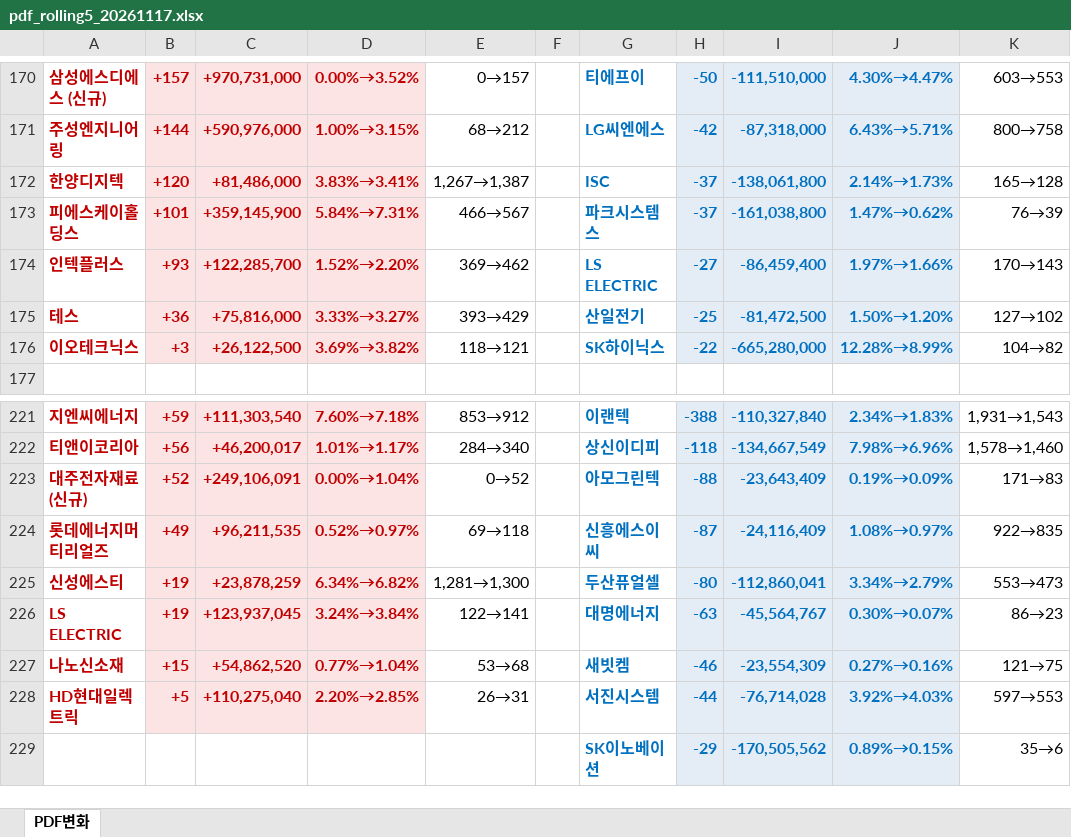
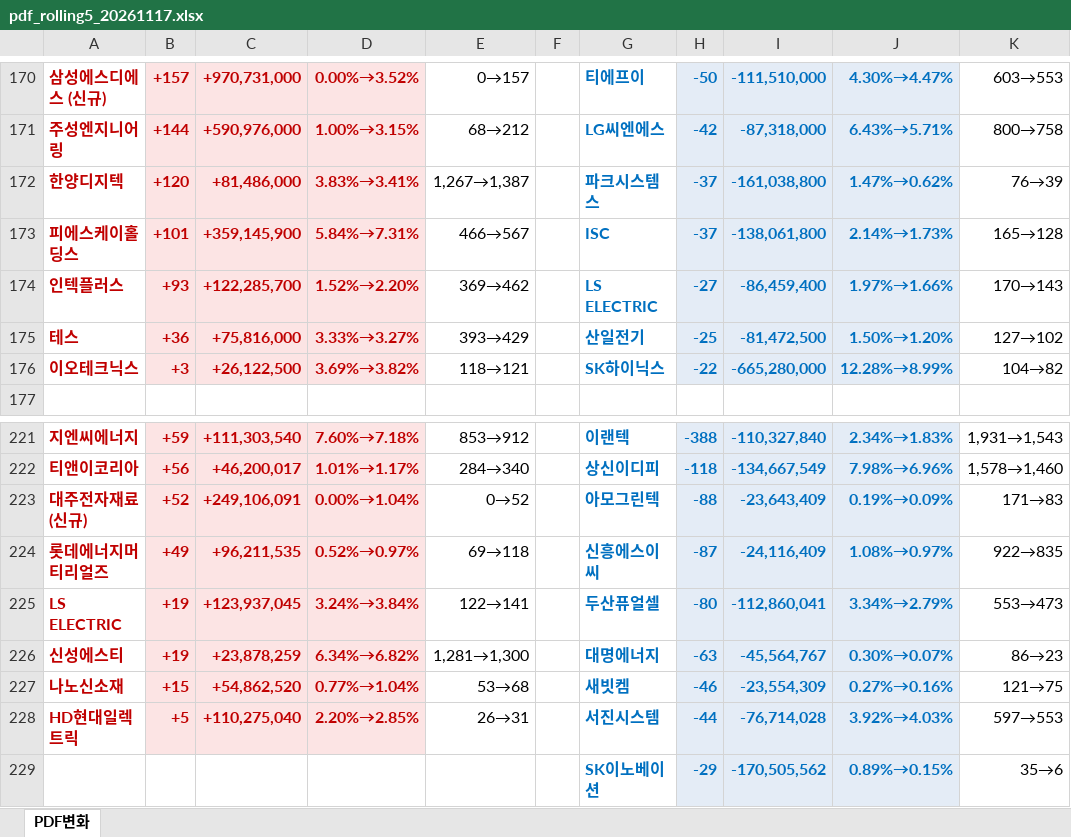
Before and after one commit to unrevr15/etf-reports, an Excel workbook: reports/pdf_rolling5_20261117.xlsx, sheet PDF변화, drawn as a sheet; only a part is shown, gaps mark what is left out; values as stored, in another font and other column widths than the file's, no borders; the diff covers the shown part only; the diff names each change by its address in the sheet, - before the commit and + after, or states it on an @@ line.

```diff
--- a/reports/pdf_rolling5_20261117.xlsx (sheet PDF변화)
+++ b/reports/pdf_rolling5_20261117.xlsx (sheet PDF변화)
-G172: ISC
+G172: 파크시스템스
-I172: -138,061,800
+I172: -161,038,800
-J172: 2.14%→1.73%
+J172: 1.47%→0.62%
-K172: 165→128
+K172: 76→39
-G173: 파크시스템스
+G173: ISC
-I173: -161,038,800
+I173: -138,061,800
-J173: 1.47%→0.62%
+J173: 2.14%→1.73%
-K173: 76→39
+K173: 165→128
-A225: 신성에스티
+A225: LS ELECTRIC
-C225: +23,878,259
+C225: +123,937,045
-D225: 6.34%→6.82%
+D225: 3.24%→3.84%
-E225: 1,281→1,300
+E225: 122→141
-A226: LS ELECTRIC
+A226: 신성에스티
-C226: +123,937,045
+C226: +23,878,259
-D226: 3.24%→3.84%
+D226: 6.34%→6.82%
-E226: 122→141
+E226: 1,281→1,300
```
Also changed, not shown: 4 added rows, 4 removed rows, 3 moved rows and 46 edited cells elsewhere in this sheet, reports/pdf_change_20261117.xlsx.
